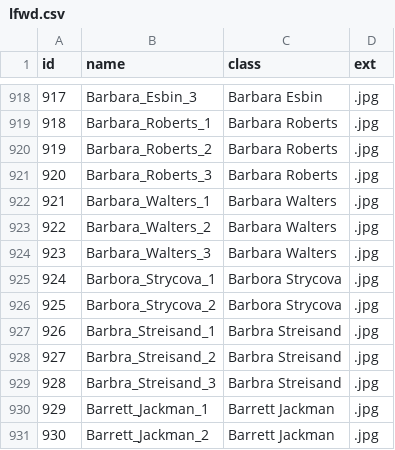
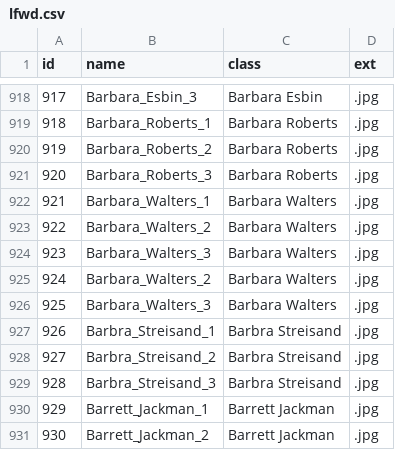
Before and after one commit to tejaram11/BrainWasher2024, a CSV file: files/lfwd.csv, drawn as a sheet; only a part is shown, gaps mark what is left out.

```diff
--- a/files/lfwd.csv
+++ b/files/lfwd.csv
@@ -924,4 +924,4 @@ id,name,class,ext
 923,Barbara_Walters_3,Barbara Walters,.jpg
-924,Barbora_Strycova_1,Barbora Strycova,.jpg
-925,Barbora_Strycova_2,Barbora Strycova,.jpg
+924,Barbara_Walters_2,Barbara Walters,.jpg
+925,Barbara_Walters_3,Barbara Walters,.jpg
 926,Barbra_Streisand_1,Barbra Streisand,.jpg
```
Also changed, not shown: 3 other files.
